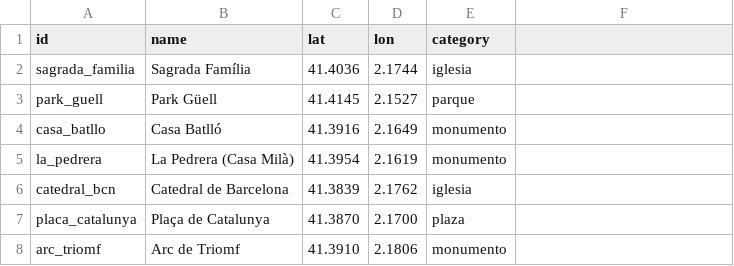
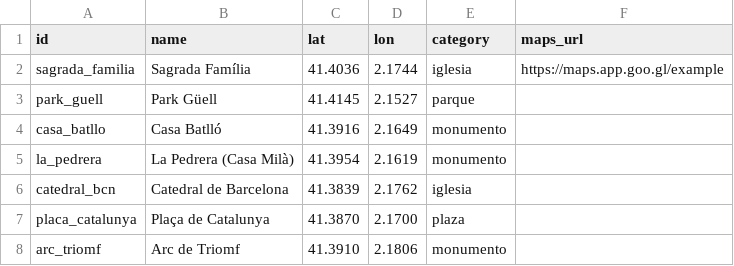
Before and after one commit to urosell/fog-of-war, a CSV file: docs/sheet/POIs.csv, drawn as a sheet; only a part is shown; the diff names each change by its address in the sheet, - before the commit and + after, or states it on an @@ line.

```diff
--- a/docs/sheet/POIs.csv
+++ b/docs/sheet/POIs.csv
-F1: (empty)
+F1: maps_url
-F2 (maps_url): (empty)
+F2 (maps_url): https://maps.app.goo.gl/example
```
Also changed, not shown: 17 other files.
